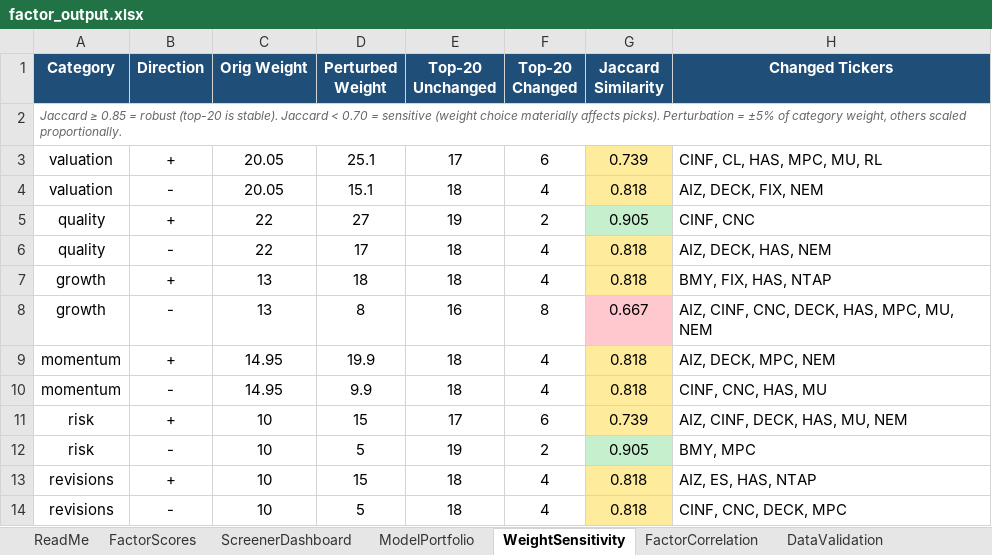
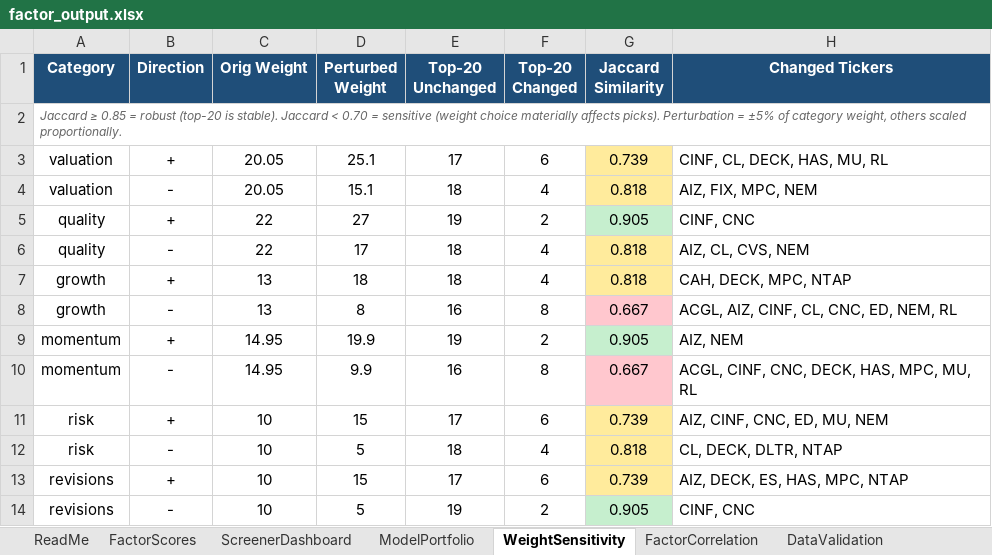
Before and after one commit to CalebSmit/screener-dashboard, an Excel workbook: factor_output.xlsx, sheet WeightSensitivity, drawn as a sheet; only a part is shown; values as stored, in another font and other column widths than the file's, no borders; the diff covers the shown part only; the diff names each change by its address in the sheet, - before the commit and + after, or states it on an @@ line.

```diff
--- a/factor_output.xlsx (sheet WeightSensitivity)
+++ b/factor_output.xlsx (sheet WeightSensitivity)
-H3 (Changed Tickers): CINF, CL, HAS, MPC, MU, RL
+H3 (Changed Tickers): CINF, CL, DECK, HAS, MU, RL
-H4 (Changed Tickers): AIZ, DECK, FIX, NEM
+H4 (Changed Tickers): AIZ, FIX, MPC, NEM
-H6 (Changed Tickers): AIZ, DECK, HAS, NEM
+H6 (Changed Tickers): AIZ, CL, CVS, NEM
-H7 (Changed Tickers): BMY, FIX, HAS, NTAP
+H7 (Changed Tickers): CAH, DECK, MPC, NTAP
-H8 (Changed Tickers): AIZ, CINF, CNC, DECK, HAS, MPC, MU, NEM
+H8 (Changed Tickers): ACGL, AIZ, CINF, CL, CNC, ED, NEM, RL
-E9 (Top-20 Unchanged): 18
+E9 (Top-20 Unchanged): 19
-F9 (Top-20 Changed): 4
+F9 (Top-20 Changed): 2
-G9 (Jaccard Similarity): 0.818
+G9 (Jaccard Similarity): 0.905
-G9 fill: #FFEB9C
+G9 fill: #C6EFCE
-H9 (Changed Tickers): AIZ, DECK, MPC, NEM
+H9 (Changed Tickers): AIZ, NEM
-E10 (Top-20 Unchanged): 18
+E10 (Top-20 Unchanged): 16
-F10 (Top-20 Changed): 4
+F10 (Top-20 Changed): 8
-G10 (Jaccard Similarity): 0.818
+G10 (Jaccard Similarity): 0.667
-G10 fill: #FFEB9C
+G10 fill: #FFC7CE
-H10 (Changed Tickers): CINF, CNC, HAS, MU
+H10 (Changed Tickers): ACGL, CINF, CNC, DECK, HAS, MPC, MU, RL
-H11 (Changed Tickers): AIZ, CINF, DECK, HAS, MU, NEM
+H11 (Changed Tickers): AIZ, CINF, CNC, ED, MU, NEM
-E12 (Top-20 Unchanged): 19
+E12 (Top-20 Unchanged): 18
-F12 (Top-20 Changed): 2
+F12 (Top-20 Changed): 4
-G12 (Jaccard Similarity): 0.905
+G12 (Jaccard Similarity): 0.818
-G12 fill: #C6EFCE
+G12 fill: #FFEB9C
-H12 (Changed Tickers): BMY, MPC
+H12 (Changed Tickers): CL, DECK, DLTR, NTAP
-E13 (Top-20 Unchanged): 18
+E13 (Top-20 Unchanged): 17
-F13 (Top-20 Changed): 4
+F13 (Top-20 Changed): 6
-G13 (Jaccard Similarity): 0.818
+G13 (Jaccard Similarity): 0.739
-H13 (Changed Tickers): AIZ, ES, HAS, NTAP
+H13 (Changed Tickers): AIZ, DECK, ES, HAS, MPC, NTAP
-E14 (Top-20 Unchanged): 18
+E14 (Top-20 Unchanged): 19
-F14 (Top-20 Changed): 4
+F14 (Top-20 Changed): 2
-G14 (Jaccard Similarity): 0.818
+G14 (Jaccard Similarity): 0.905
-G14 fill: #FFEB9C
+G14 fill: #C6EFCE
-H14 (Changed Tickers): CINF, CNC, DECK, MPC
+H14 (Changed Tickers): CINF, CNC
```
Also changed, not shown: 16 edited cells and cell formats elsewhere in this sheet, sheet FactorScores, sheet FactorCorrelation, sheet DataValidation, sheet ScreenerDashboard, sheet ModelPortfolio, 8 other files.
